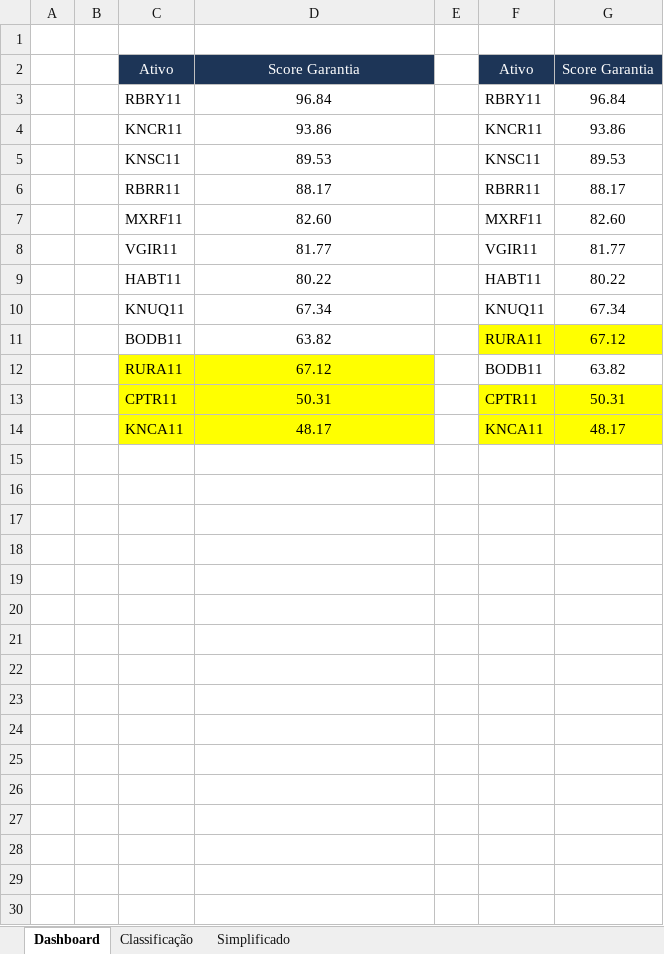
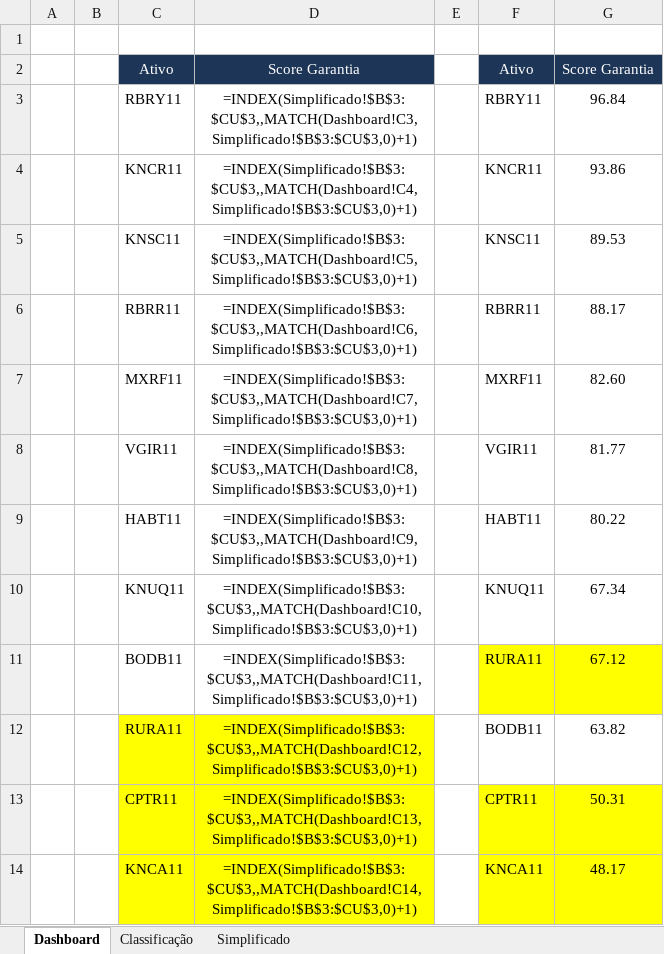
Before and after one commit to pedroauler12/MMZR-summer, an Excel workbook: Estudo_de_Garantias_v3.xlsx, sheet Dashboard, drawn as a sheet; values as stored, in another font and other column widths than the file's, no borders; formulas without a stored value are shown as written; the diff names each change by its address in the sheet, - before the commit and + after, or states it on an @@ line.

```diff
--- a/Estudo_de_Garantias_v3.xlsx (sheet Dashboard)
+++ b/Estudo_de_Garantias_v3.xlsx (sheet Dashboard)
-D3: 96.84
+D3: =INDEX(Simplificado!$B$3:$CU$3,,MATCH(Dashboard!C3,Simplificado!$B$3:$CU$3,0)+1)
-D4: 93.86
+D4: =INDEX(Simplificado!$B$3:$CU$3,,MATCH(Dashboard!C4,Simplificado!$B$3:$CU$3,0)+1)
-D5: 89.53
+D5: =INDEX(Simplificado!$B$3:$CU$3,,MATCH(Dashboard!C5,Simplificado!$B$3:$CU$3,0)+1)
-D6: 88.17
+D6: =INDEX(Simplificado!$B$3:$CU$3,,MATCH(Dashboard!C6,Simplificado!$B$3:$CU$3,0)+1)
-D7: 82.60
+D7: =INDEX(Simplificado!$B$3:$CU$3,,MATCH(Dashboard!C7,Simplificado!$B$3:$CU$3,0)+1)
-D8: 81.77
+D8: =INDEX(Simplificado!$B$3:$CU$3,,MATCH(Dashboard!C8,Simplificado!$B$3:$CU$3,0)+1)
-D9: 80.22
+D9: =INDEX(Simplificado!$B$3:$CU$3,,MATCH(Dashboard!C9,Simplificado!$B$3:$CU$3,0)+1)
-D10: 67.34
+D10: =INDEX(Simplificado!$B$3:$CU$3,,MATCH(Dashboard!C10,Simplificado!$B$3:$CU$3,0)+1)
-D11: 63.82
+D11: =INDEX(Simplificado!$B$3:$CU$3,,MATCH(Dashboard!C11,Simplificado!$B$3:$CU$3,0)+1)
-D12: 67.12
+D12: =INDEX(Simplificado!$B$3:$CU$3,,MATCH(Dashboard!C12,Simplificado!$B$3:$CU$3,0)+1)
-D13: 50.31
+D13: =INDEX(Simplificado!$B$3:$CU$3,,MATCH(Dashboard!C13,Simplificado!$B$3:$CU$3,0)+1)
-D14: 48.17
+D14: =INDEX(Simplificado!$B$3:$CU$3,,MATCH(Dashboard!C14,Simplificado!$B$3:$CU$3,0)+1)
```
Also changed, not shown: sheet Simplificado, 5 other files.
